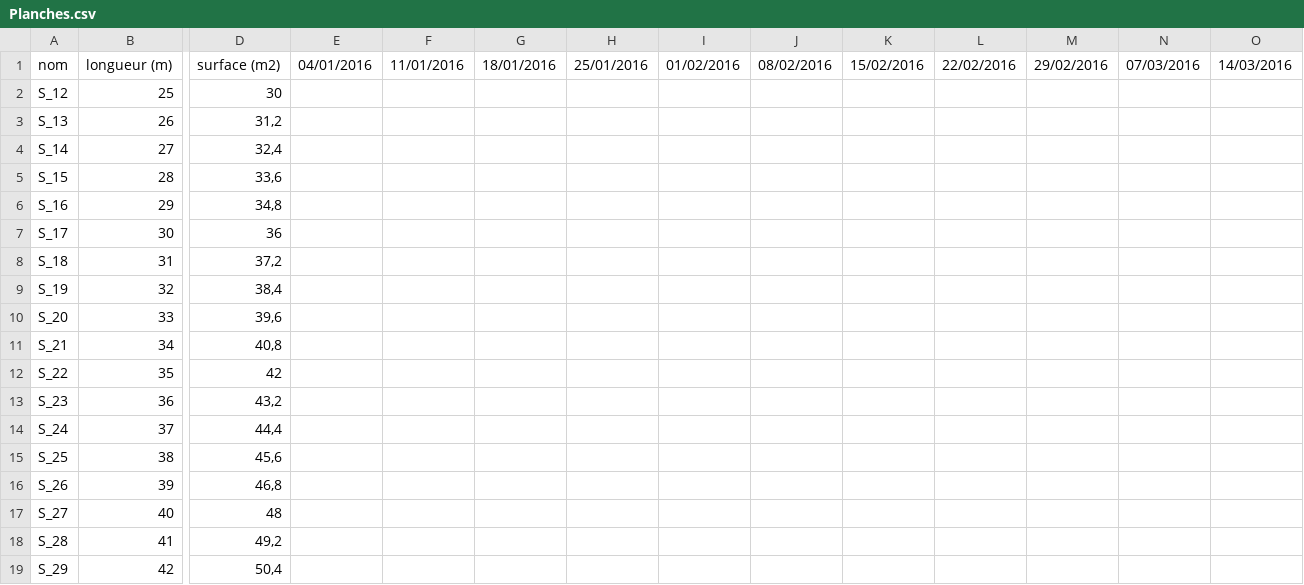
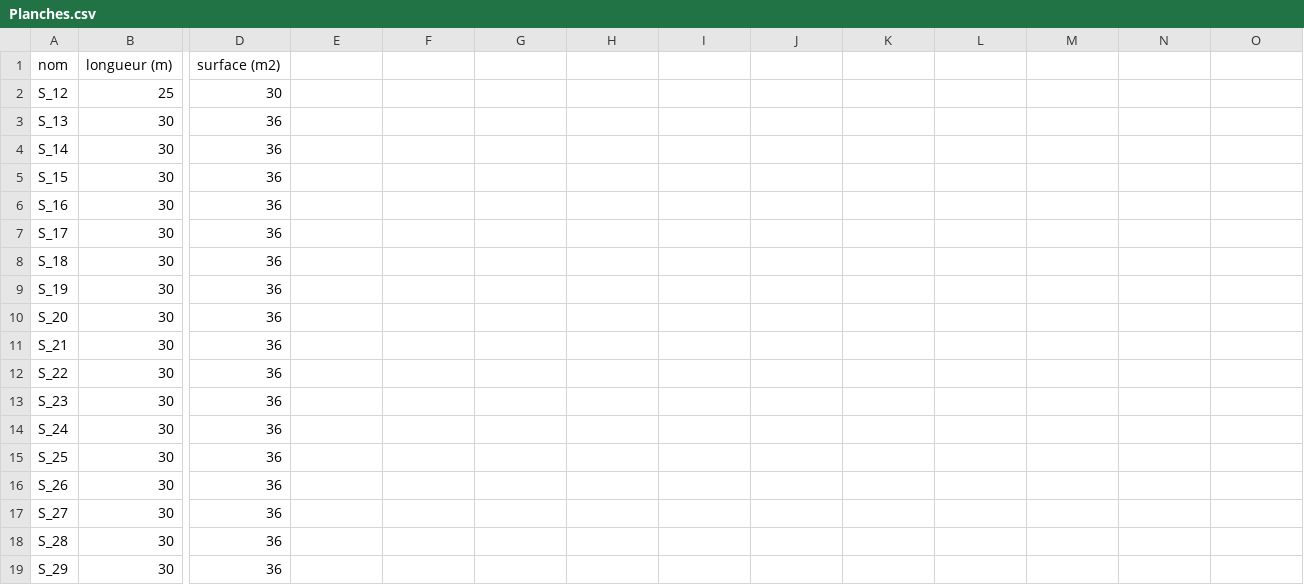
Before and after one commit to vgaz/test3, a CSV file: Planches.csv, drawn as a sheet; only a part is shown, gaps mark what is left out; the diff covers the shown part only; the diff names each change by its address in the sheet, - before the commit and + after, or states it on an @@ line.

```diff
--- a/Planches.csv
+++ b/Planches.csv
-E1: 04/01/2016
+E1: (empty)
-F1: 11/01/2016
+F1: (empty)
-G1: 18/01/2016
+G1: (empty)
-H1: 25/01/2016
+H1: (empty)
-I1: 01/02/2016
+I1: (empty)
-J1: 08/02/2016
+J1: (empty)
-K1: 15/02/2016
+K1: (empty)
-L1: 22/02/2016
+L1: (empty)
-M1: 29/02/2016
+M1: (empty)
-N1: 07/03/2016
+N1: (empty)
-O1: 14/03/2016
+O1: (empty)
-B3 (longueur (m)): 26
+B3 (longueur (m)): 30
-D3 (surface (m2)): 31,2
+D3 (surface (m2)): 36
-B4 (longueur (m)): 27
+B4 (longueur (m)): 30
-D4 (surface (m2)): 32,4
+D4 (surface (m2)): 36
-B5 (longueur (m)): 28
+B5 (longueur (m)): 30
-D5 (surface (m2)): 33,6
+D5 (surface (m2)): 36
-B6 (longueur (m)): 29
+B6 (longueur (m)): 30
-D6 (surface (m2)): 34,8
+D6 (surface (m2)): 36
-B8 (longueur (m)): 31
+B8 (longueur (m)): 30
-D8 (surface (m2)): 37,2
+D8 (surface (m2)): 36
-B9 (longueur (m)): 32
+B9 (longueur (m)): 30
-D9 (surface (m2)): 38,4
+D9 (surface (m2)): 36
-B10 (longueur (m)): 33
+B10 (longueur (m)): 30
-D10 (surface (m2)): 39,6
+D10 (surface (m2)): 36
-B11 (longueur (m)): 34
+B11 (longueur (m)): 30
-D11 (surface (m2)): 40,8
+D11 (surface (m2)): 36
-B12 (longueur (m)): 35
+B12 (longueur (m)): 30
-D12 (surface (m2)): 42
+D12 (surface (m2)): 36
-B13 (longueur (m)): 36
+B13 (longueur (m)): 30
-D13 (surface (m2)): 43,2
+D13 (surface (m2)): 36
-B14 (longueur (m)): 37
+B14 (longueur (m)): 30
-D14 (surface (m2)): 44,4
+D14 (surface (m2)): 36
-B15 (longueur (m)): 38
+B15 (longueur (m)): 30
-D15 (surface (m2)): 45,6
+D15 (surface (m2)): 36
-B16 (longueur (m)): 39
+B16 (longueur (m)): 30
-D16 (surface (m2)): 46,8
+D16 (surface (m2)): 36
-B17 (longueur (m)): 40
+B17 (longueur (m)): 30
-D17 (surface (m2)): 48
+D17 (surface (m2)): 36
-B18 (longueur (m)): 41
+B18 (longueur (m)): 30
-D18 (surface (m2)): 49,2
+D18 (surface (m2)): 36
-B19 (longueur (m)): 42
+B19 (longueur (m)): 30
-D19 (surface (m2)): 50,4
+D19 (surface (m2)): 36
```
Also changed, not shown: 59 edited cells elsewhere in this file, planning.csv, production.csv, 9 other files.
